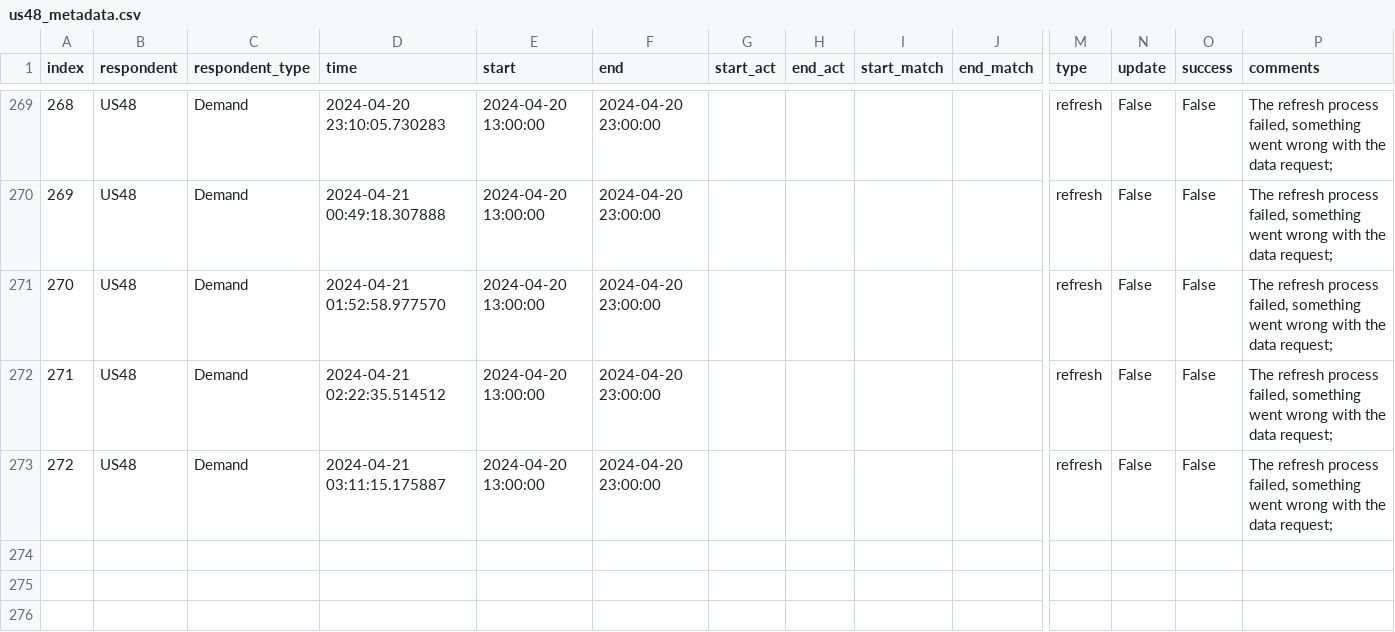
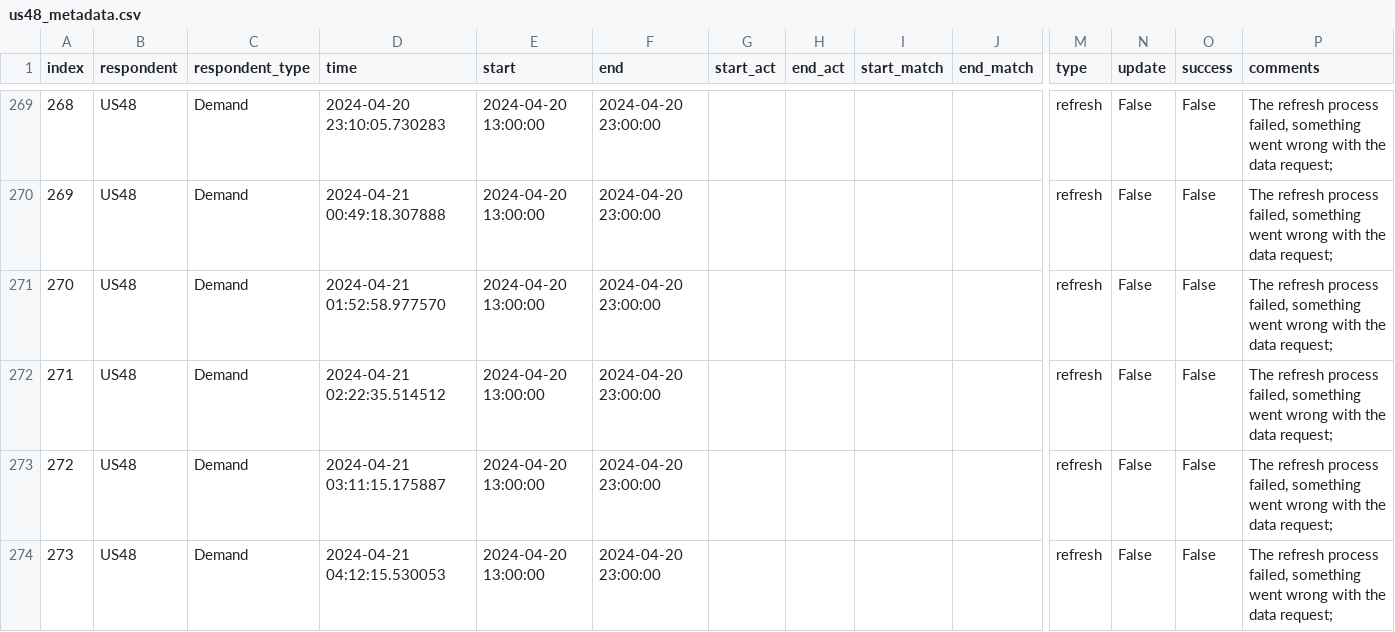
Before and after one commit to RamiKrispin/eia-poc, a CSV file: data/us48_metadata.csv, drawn as a sheet; only a part is shown, gaps mark what is left out; rows hold the shown columns only; the diff names each change by its address in the sheet, - before the commit and + after, or states it on an @@ line.

Commit message:
Auto update of the data

```diff
--- a/data/us48_metadata.csv
+++ b/data/us48_metadata.csv
+row 274: 273 | US48 | Demand | 2024-04-21 04:12:15.530053 | 2024-04-20 13:00:00 | 2024-04-20 23:00:00 |  |  |  |  | refresh | False | False | The refresh process failed, something went wrong with the data request;
```
Also changed, not shown: 2 other files.
